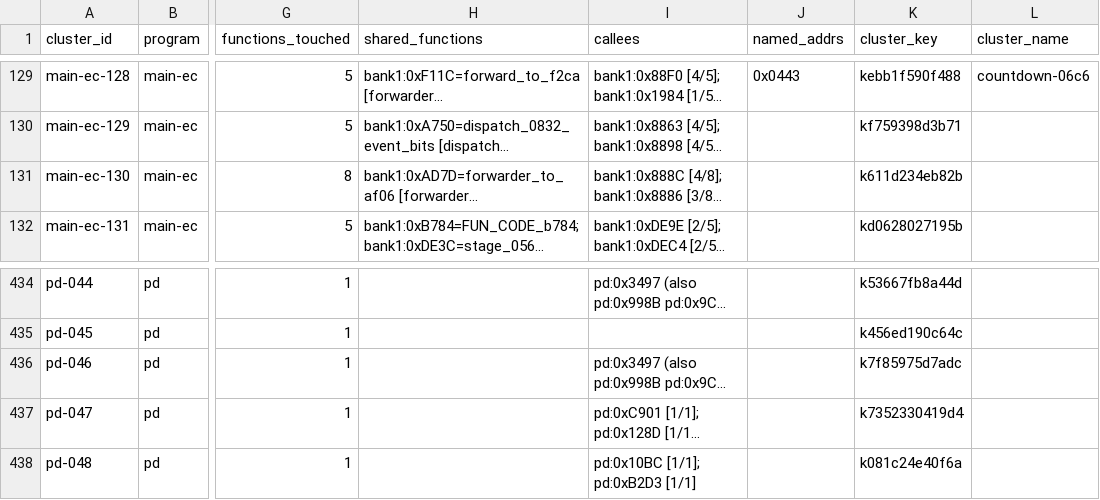
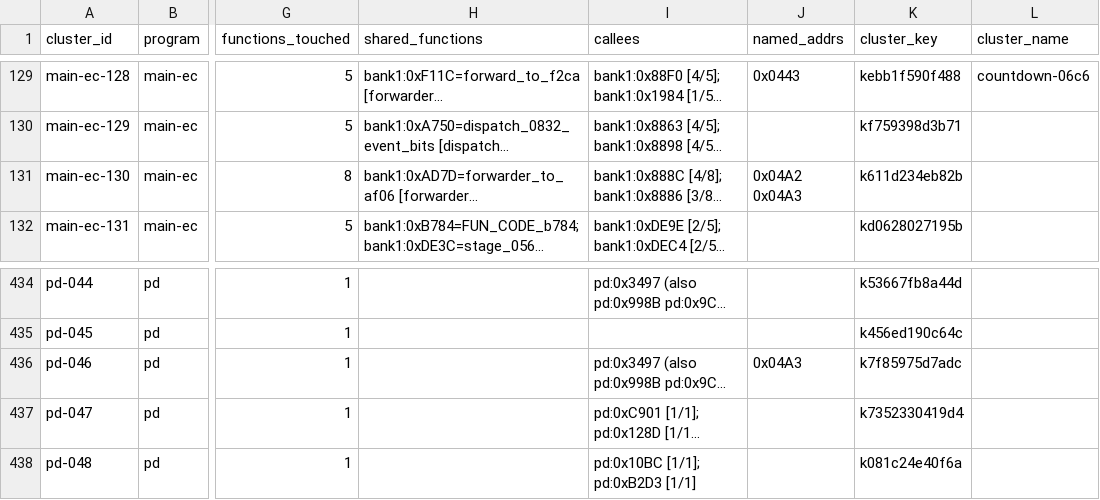
Before and after one commit to ElDavoo/tongfang-gm7mg7p-re, a CSV file: ec/annotations/xdata-clusters.csv, drawn as a sheet; only a part is shown, gaps mark what is left out; long unchanged cells end in …; the diff names each change by its address in the sheet, - before the commit and + after, or states it on an @@ line.

```diff
--- a/ec/annotations/xdata-clusters.csv
+++ b/ec/annotations/xdata-clusters.csv
-J131 (named_addrs): (empty)
+J131 (named_addrs): 0x04A2 0x04A3
-J436 (named_addrs): (empty)
+J436 (named_addrs): 0x04A3
```
Also changed, not shown: ec/annotations/site-resolution.csv, ec/annotations/xdata-registers.csv, 44 other files.
